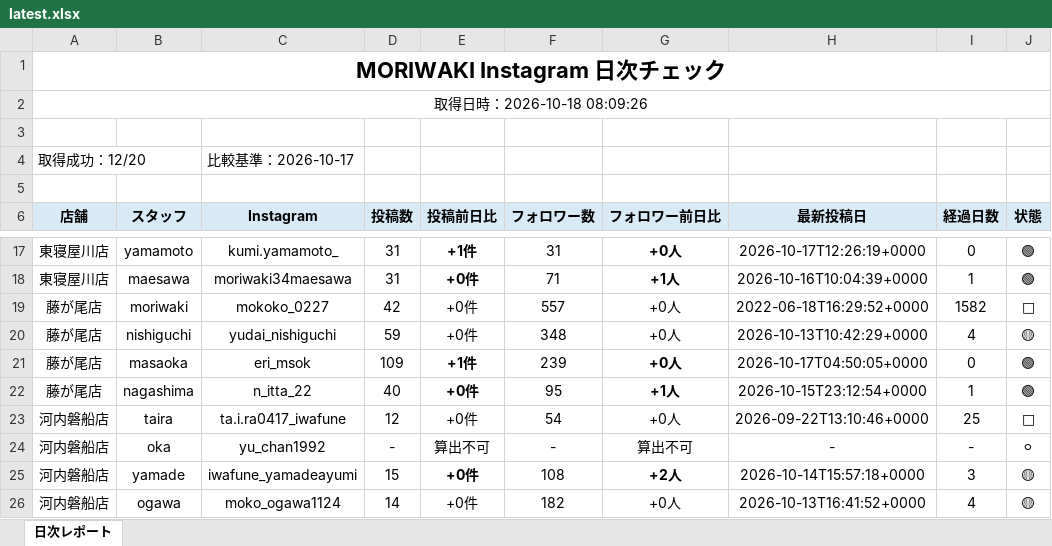
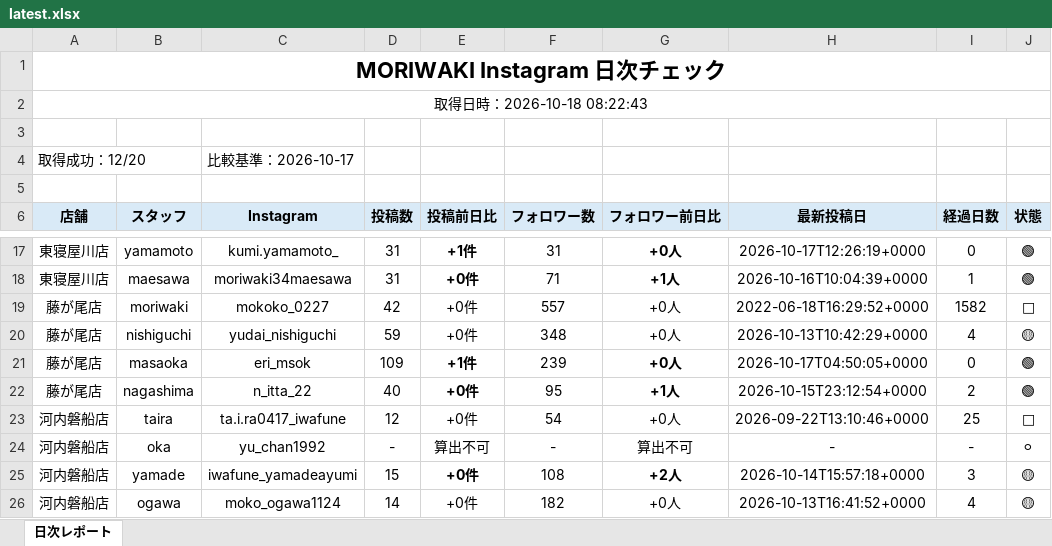
Before and after one commit to tatsuya20100530-cell/-MORIWAKI, an Excel workbook: instagram-daily-checker/reports/latest.xlsx, sheet 日次レポート, drawn as a sheet; only a part is shown, gaps mark what is left out; values as stored, in another font and other column widths than the file's, no borders; the diff names each change by its address in the sheet, - before the commit and + after, or states it on an @@ line.

```diff
--- a/instagram-daily-checker/reports/latest.xlsx (sheet 日次レポート)
+++ b/instagram-daily-checker/reports/latest.xlsx (sheet 日次レポート)
-A2 (店舗): 取得日時：2026-10-18 08:09:26
+A2 (店舗): 取得日時：2026-10-18 08:22:43
-I22 (経過日数): 1
+I22 (経過日数): 2
```
Also changed, not shown: instagram-daily-checker/reports/2026-10-18.xlsx, 5 other files.
